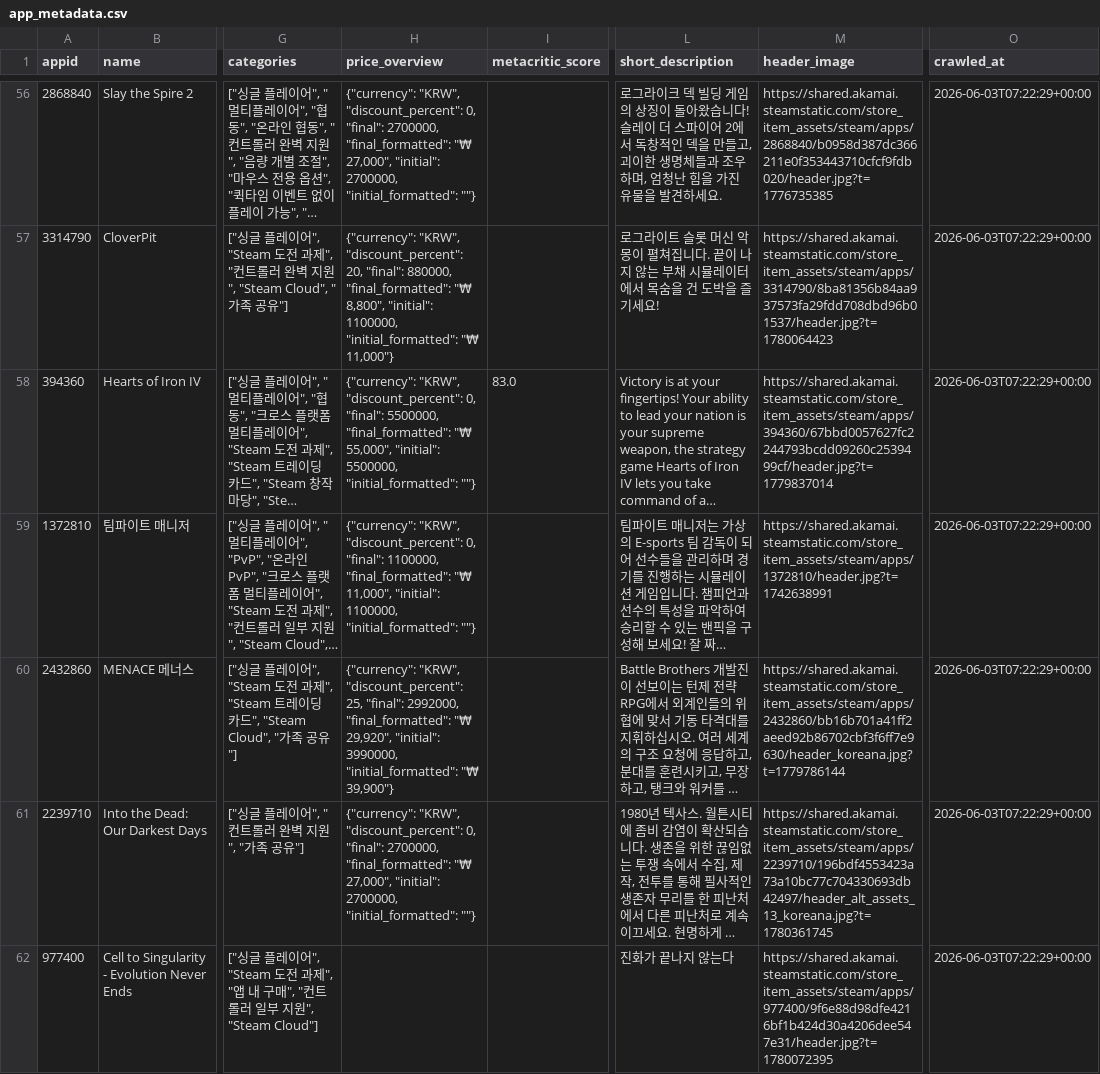
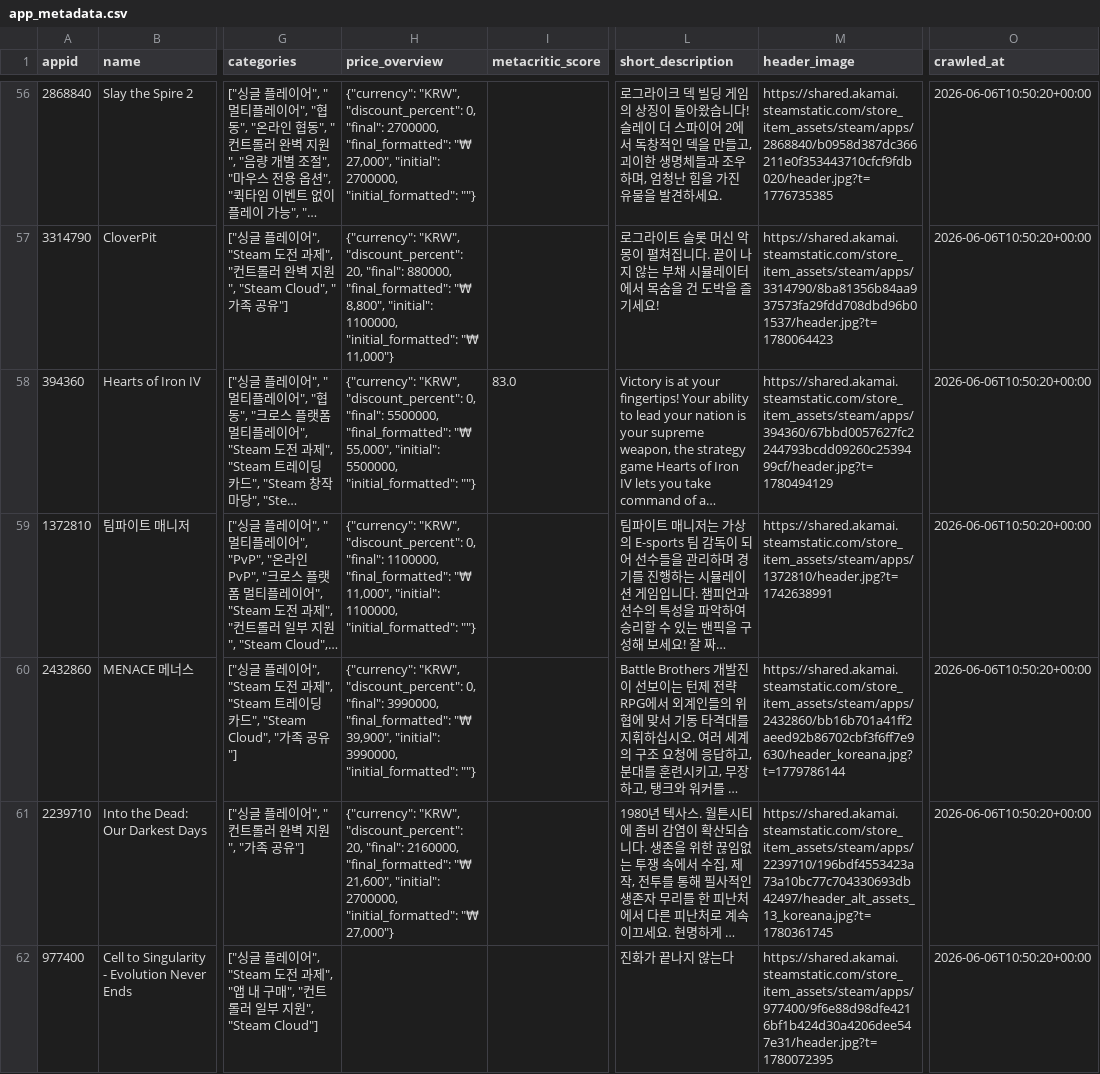
Before and after one commit to juncheolShin/DS2026, a CSV file: steam-review-crawler/data/raw/app_metadata.csv, drawn as a sheet; only a part is shown, gaps mark what is left out; long unchanged cells end in …; the diff covers the shown part only; the diff names each change by its address in the sheet, - before the commit and + after, or states it on an @@ line.

```diff
--- a/steam-review-crawler/data/raw/app_metadata.csv
+++ b/steam-review-crawler/data/raw/app_metadata.csv
-O56:O62 (crawled_at): 2026-06-03T07:22:29+00:00
+O56:O62 (crawled_at): 2026-06-06T10:50:20+00:00
-M58 (header_image): https://shared.akamai.steamstatic.com/store_item_assets/steam/apps/394360/67bbd0057627fc2244793bcdd09260c2539499cf/header.jpg?t=1779837014
+M58 (header_image): https://shared.akamai.steamstatic.com/store_item_assets/steam/apps/394360/67bbd0057627fc2244793bcdd09260c2539499cf/header.jpg?t=1780494129
-H60 (price_overview): …"KRW", "discount_percent": 25, "final": 2992000, "final_formatted": "₩ 29,920", "initial": 3990000, "initial_formatted": "₩ 39,900"}
+H60 (price_overview): …"KRW", "discount_percent": 0, "final": 3990000, "final_formatted": "₩ 39,900", "initial": 3990000, "initial_formatted": ""}
-H61 (price_overview): …"KRW", "discount_percent": 0, "final": 2700000, "final_formatted": "₩ 27,000", "initial": 2700000, "initial_formatted": ""}
+H61 (price_overview): …"KRW", "discount_percent": 20, "final": 2160000, "final_formatted": "₩ 21,600", "initial": 2700000, "initial_formatted": "₩ 27,000"}
```
Also changed, not shown: 109 edited cells elsewhere in this file, 10 other files.
